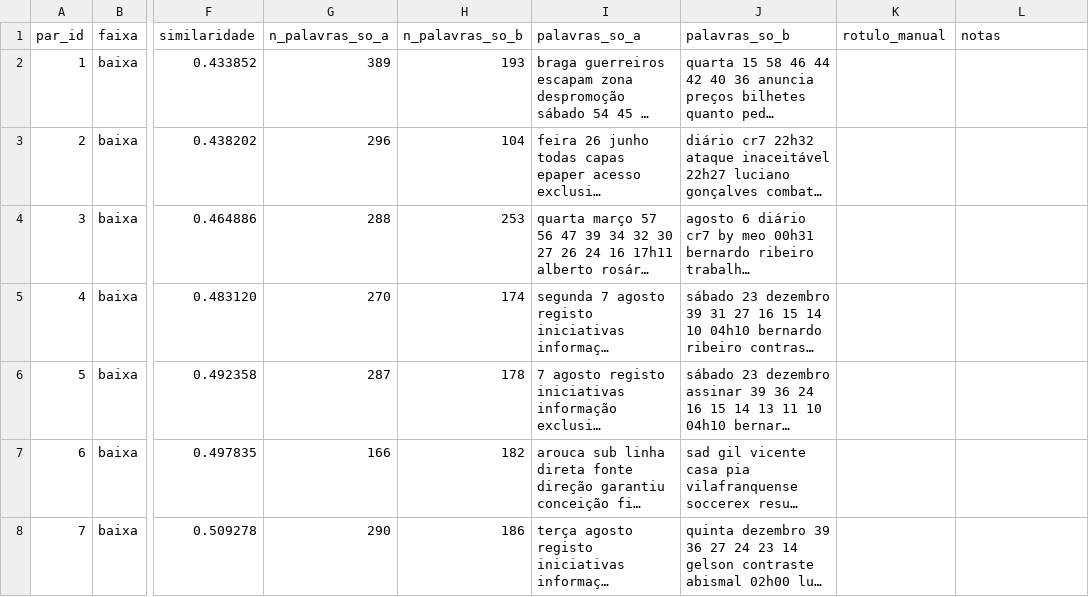
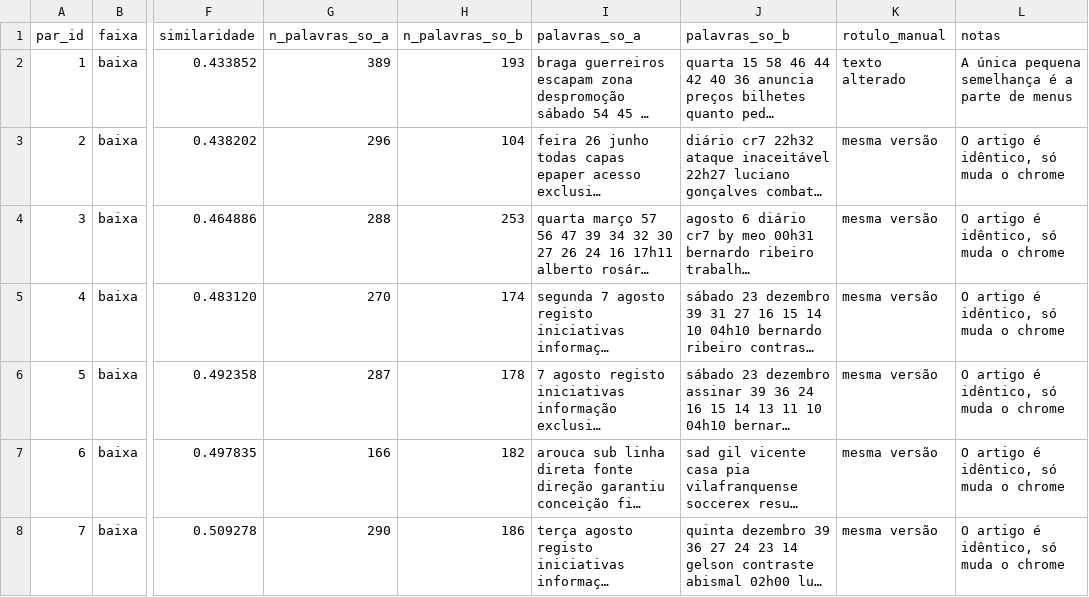
Before and after one commit to JorgeTeixeira20/semantic-driven-harvester, a CSV file: output/corpus_redundancy_label_sample.csv, drawn as a sheet; only a part is shown, gaps mark what is left out; long unchanged cells end in …; the diff covers the shown part only; the diff names each change by its address in the sheet, - before the commit and + after, or states it on an @@ line.

```diff
--- a/output/corpus_redundancy_label_sample.csv
+++ b/output/corpus_redundancy_label_sample.csv
-K2 (rotulo_manual): (empty)
+K2 (rotulo_manual): texto alterado
-L2 (notas): (empty)
+L2 (notas): A única pequena semelhança é a parte de menus
-K3:K8 (rotulo_manual): (empty)
+K3:K8 (rotulo_manual): mesma versão
-L3:L8 (notas): (empty)
+L3:L8 (notas): O artigo é idêntico, só muda o chrome
```
Also changed, not shown: 106 edited cells elsewhere in this file.
